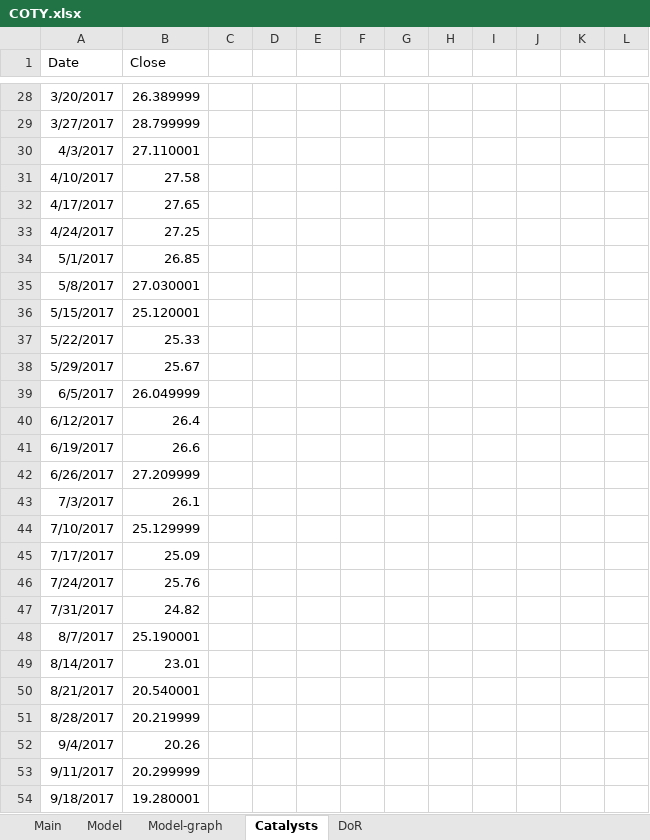
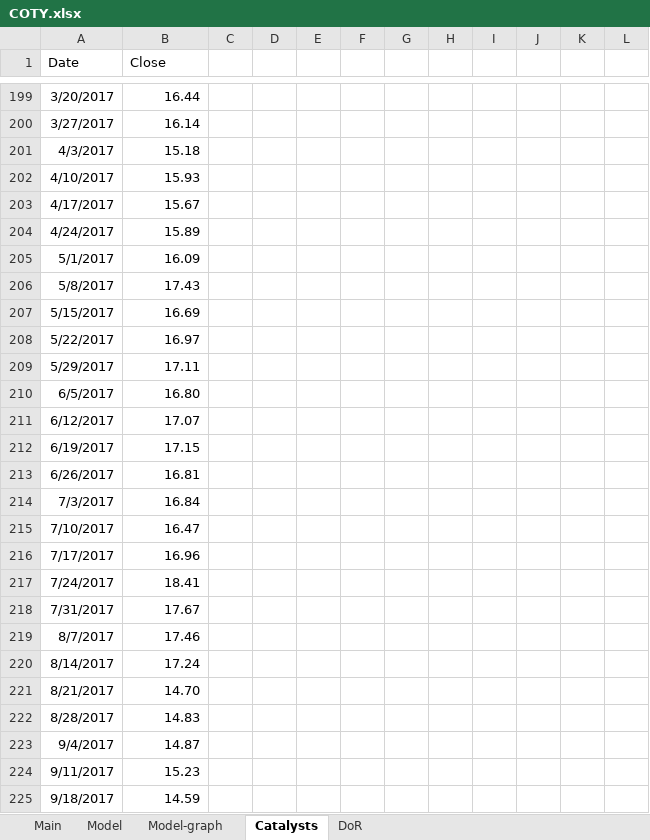
Before and after one commit to simonburghardt1/models, an Excel workbook: Consumer Staples - Cosmetics/COTY.xlsx, sheet Catalysts, drawn as a sheet; only a part is shown, gaps mark what is left out; values as stored, in another font and other column widths than the file's, no borders; charts and pictures not drawn; addresses are those after the commit; the diff covers the shown part only; the diff names each change by its address in the sheet, - before the commit and + after, or states it on an @@ line.

```diff
--- a/Consumer Staples - Cosmetics/COTY.xlsx (sheet Catalysts)
+++ b/Consumer Staples - Cosmetics/COTY.xlsx (sheet Catalysts)
-B199 (Close): 26.389999
+B199 (Close): 16.44
-B200 (Close): 28.799999
+B200 (Close): 16.14
-B201 (Close): 27.110001
+B201 (Close): 15.18
-B202 (Close): 27.58
+B202 (Close): 15.93
-B203 (Close): 27.65
+B203 (Close): 15.67
-B204 (Close): 27.25
+B204 (Close): 15.89
-B205 (Close): 26.85
+B205 (Close): 16.09
-B206 (Close): 27.030001
+B206 (Close): 17.43
-B207 (Close): 25.120001
+B207 (Close): 16.69
-B208 (Close): 25.33
+B208 (Close): 16.97
-B209 (Close): 25.67
+B209 (Close): 17.11
-B210 (Close): 26.049999
+B210 (Close): 16.80
-B211 (Close): 26.4
+B211 (Close): 17.07
-B212 (Close): 26.6
+B212 (Close): 17.15
-B213 (Close): 27.209999
+B213 (Close): 16.81
-B214 (Close): 26.1
+B214 (Close): 16.84
-B215 (Close): 25.129999
+B215 (Close): 16.47
-B216 (Close): 25.09
+B216 (Close): 16.96
-B217 (Close): 25.76
+B217 (Close): 18.41
-B218 (Close): 24.82
+B218 (Close): 17.67
-B219 (Close): 25.190001
+B219 (Close): 17.46
-B220 (Close): 23.01
+B220 (Close): 17.24
-B221 (Close): 20.540001
+B221 (Close): 14.70
-B222 (Close): 20.219999
+B222 (Close): 14.83
-B223 (Close): 20.26
+B223 (Close): 14.87
-B224 (Close): 20.299999
+B224 (Close): 15.23
-B225 (Close): 19.280001
+B225 (Close): 14.59
```
Also changed, not shown: 172 added rows and 372 edited cells elsewhere in this sheet, sheet Model, sheet Main, formulas that keep their value, charts or pictures, 1 other file.
